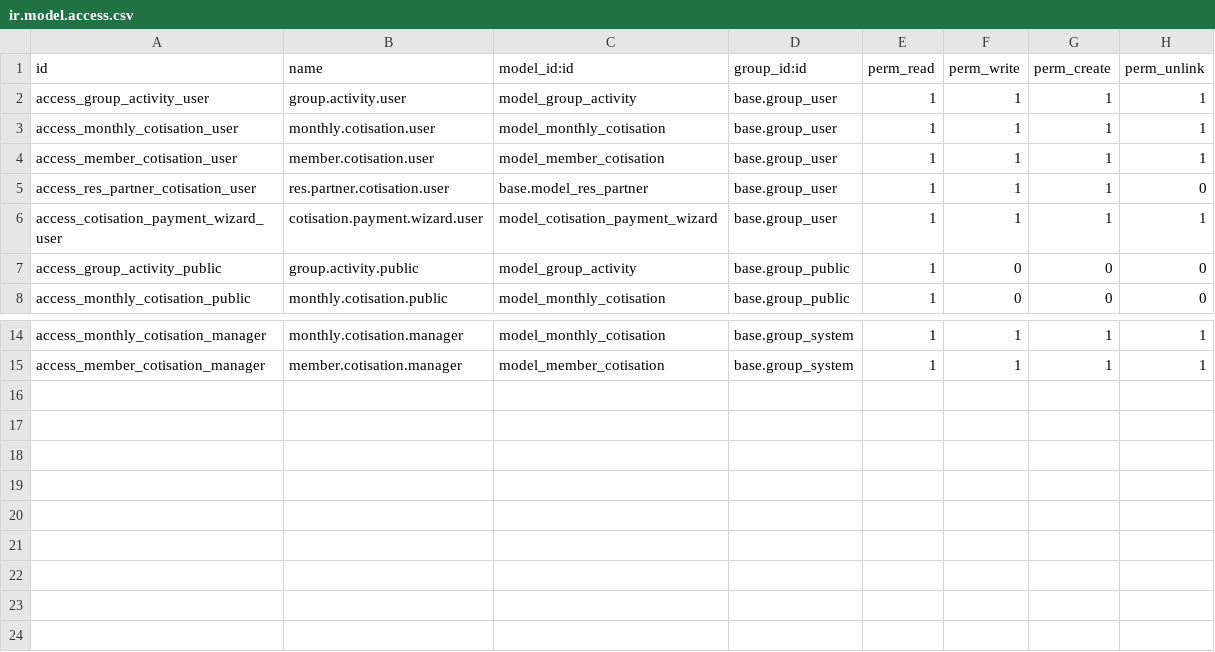
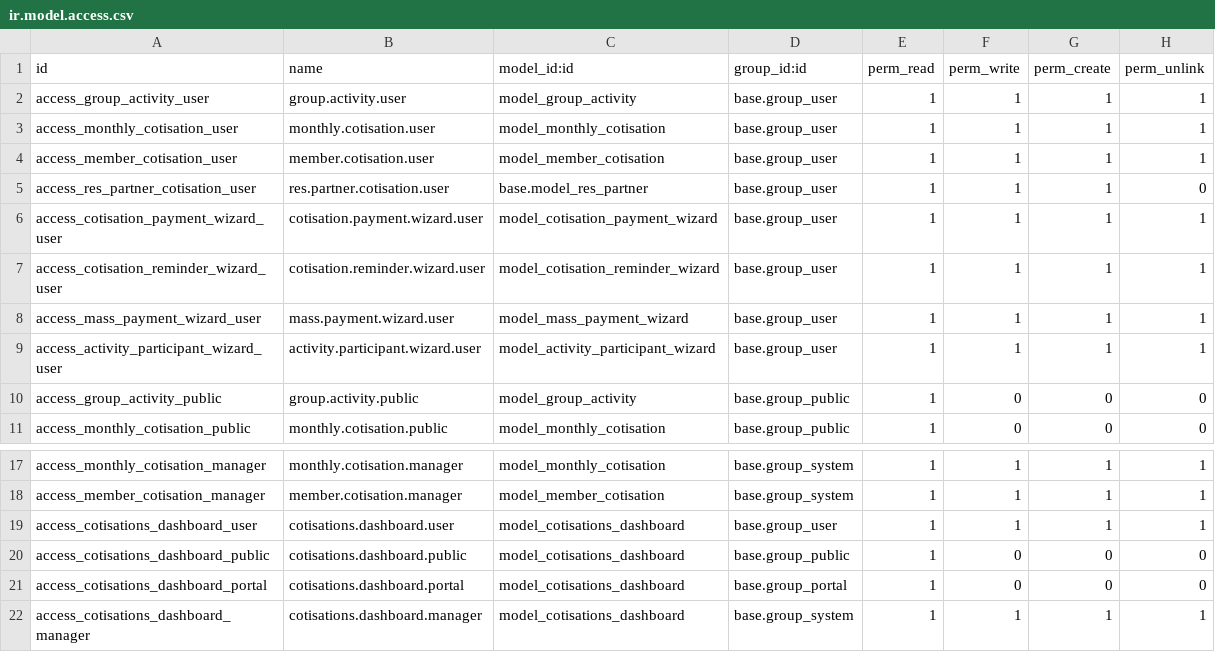
Before and after one commit to Kvola/contribution_management, a CSV file: security/ir.model.access.csv, drawn as a sheet; only a part is shown, gaps mark what is left out.

Commit message:
Mise à jour : gestion des cotisations.

```diff
--- a/security/ir.model.access.csv
+++ b/security/ir.model.access.csv
@@ -6,2 +6,5 @@ access_res_partner_cotisation_user,res.partner.cotisation.user,base.model_res_pa
 access_cotisation_payment_wizard_user,cotisation.payment.wizard.user,model_cotisation_payment_wizard,base.group_user,1,1,1,1
+access_cotisation_reminder_wizard_user,cotisation.reminder.wizard.user,model_cotisation_reminder_wizard,base.group_user,1,1,1,1
+access_mass_payment_wizard_user,mass.payment.wizard.user,model_mass_payment_wizard,base.group_user,1,1,1,1
+access_activity_participant_wizard_user,activity.participant.wizard.user,model_activity_participant_wizard,base.group_user,1,1,1,1
 access_group_activity_public,group.activity.public,model_group_activity,base.group_public,1,0,0,0
@@ -15 +18,5 @@ access_monthly_cotisation_manager,monthly.cotisation.manager,model_monthly_cotis
 access_member_cotisation_manager,member.cotisation.manager,model_member_cotisation,base.group_system,1,1,1,1
+access_cotisations_dashboard_user,cotisations.dashboard.user,model_cotisations_dashboard,base.group_user,1,1,1,1
+access_cotisations_dashboard_public,cotisations.dashboard.public,model_cotisations_dashboard,base.group_public,1,0,0,0
+access_cotisations_dashboard_portal,cotisations.dashboard.portal,model_cotisations_dashboard,base.group_portal,1,0,0,0
+access_cotisations_dashboard_manager,cotisations.dashboard.manager,model_cotisations_dashboard,base.group_system,1,1,1,1
```
Also changed, not shown: 17 other files.
